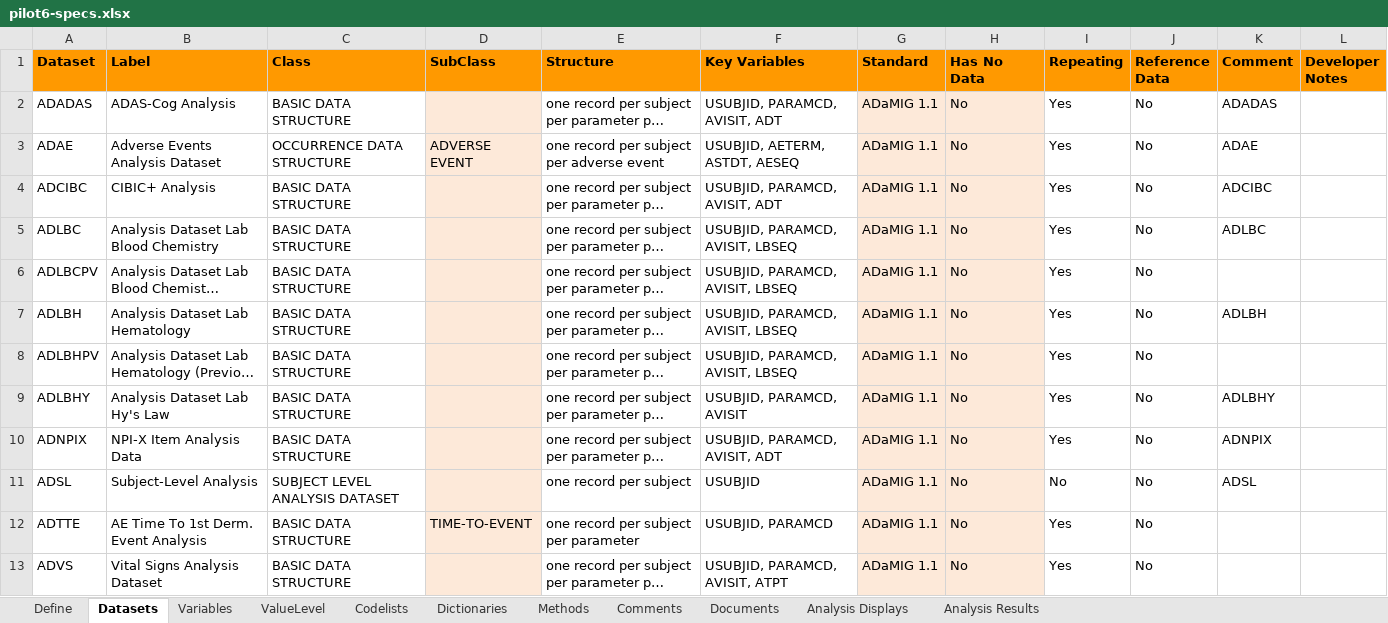
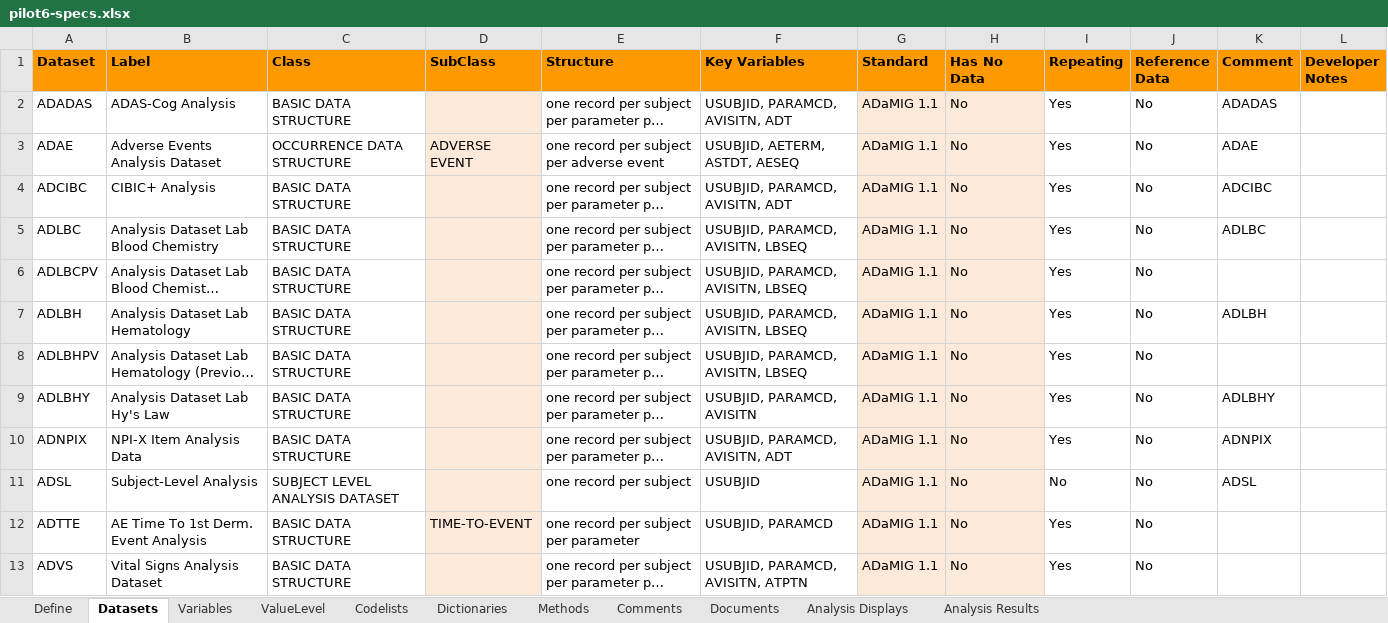
Before and after one commit to RConsortium/submissions-pilot6-adams-tlfs, an Excel workbook: data/adam_reference/pilot6-specs.xlsx, sheet Datasets, drawn as a sheet; long unchanged cells end in …; values as stored, in another font and other column widths than the file's, no borders; the diff names each change by its address in the sheet, - before the commit and + after, or states it on an @@ line.

Commit message:
spec: AVISITN replaces AVISIT for all datasets in key variables

```diff
--- a/data/adam_reference/pilot6-specs.xlsx (sheet Datasets)
+++ b/data/adam_reference/pilot6-specs.xlsx (sheet Datasets)
-F2 (Key Variables): USUBJID, PARAMCD, AVISIT, ADT
+F2 (Key Variables): USUBJID, PARAMCD, AVISITN, ADT
-F4 (Key Variables): USUBJID, PARAMCD, AVISIT, ADT
+F4 (Key Variables): USUBJID, PARAMCD, AVISITN, ADT
-F5:F8 (Key Variables): USUBJID, PARAMCD, AVISIT, LBSEQ
+F5:F8 (Key Variables): USUBJID, PARAMCD, AVISITN, LBSEQ
-F9 (Key Variables): USUBJID, PARAMCD, AVISIT
+F9 (Key Variables): USUBJID, PARAMCD, AVISITN
-F10 (Key Variables): USUBJID, PARAMCD, AVISIT, ADT
+F10 (Key Variables): USUBJID, PARAMCD, AVISITN, ADT
-F13 (Key Variables): USUBJID, PARAMCD, AVISIT, ATPT
+F13 (Key Variables): USUBJID, PARAMCD, AVISITN, ATPTN
```
